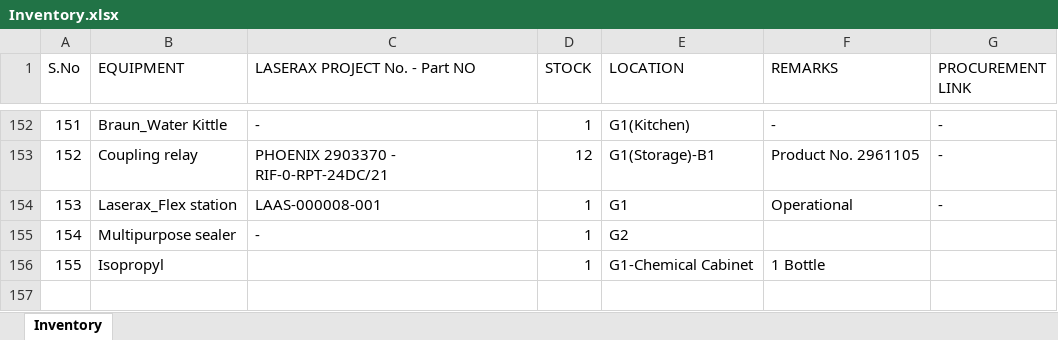
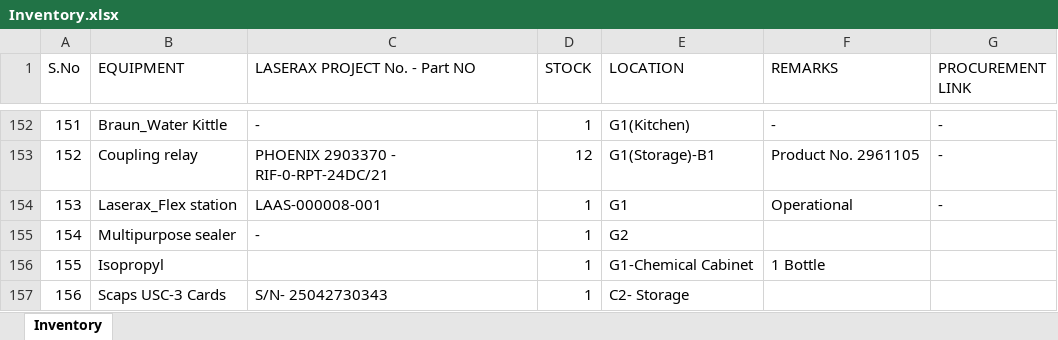
Before and after one commit to BBhattarai445/Inventory-Management, an Excel workbook: Inventory.xlsx, sheet Inventory, drawn as a sheet; only a part is shown, gaps mark what is left out; values as stored, in another font and other column widths than the file's, no borders; the diff names each change by its address in the sheet, - before the commit and + after, or states it on an @@ line.

Commit message:
Update inventory via Streamlit

```diff
--- a/Inventory.xlsx (sheet Inventory)
+++ b/Inventory.xlsx (sheet Inventory)
+row 157: 156 | Scaps USC-3 Cards | S/N- 25042730343 | 1 | C2- Storage
```
